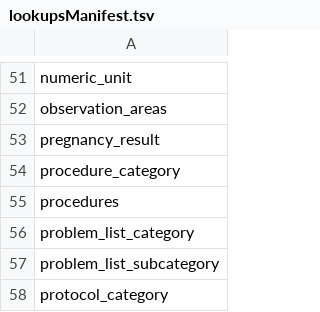
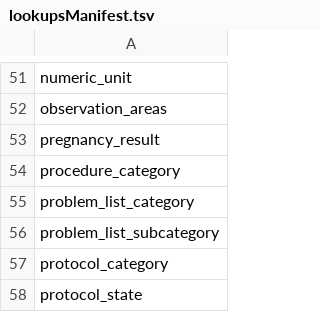
Before and after one commit to LabKey/nircEHRModules, a TSV file: nirc_ehr/resources/data/lookupsManifest.tsv, drawn as a sheet; only a part is shown, gaps mark what is left out; the shorter side is filled out with more unchanged rows.

Commit message:
Exclude procedure lookup from lookupsManifest

```diff
--- a/nirc_ehr/resources/data/lookupsManifest.tsv
+++ b/nirc_ehr/resources/data/lookupsManifest.tsv
@@ -54,3 +54,2 @@ pregnancy_result
 procedure_category
-procedures
 problem_list_category
```
